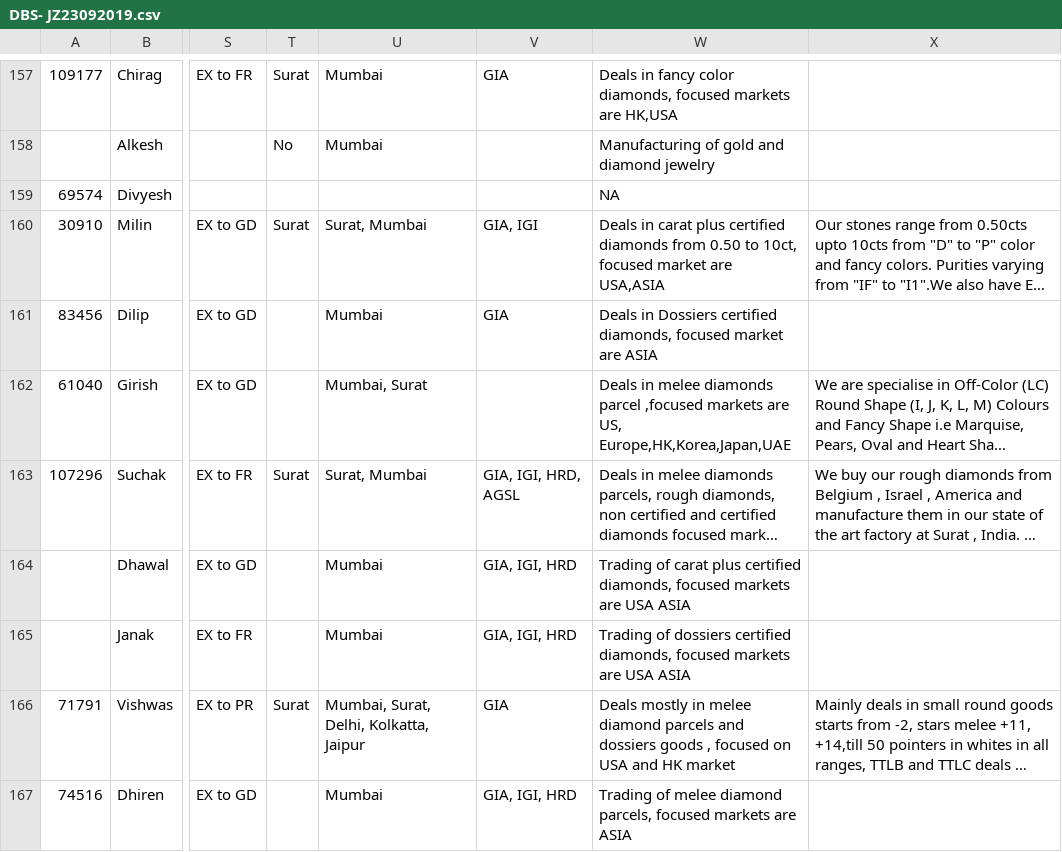
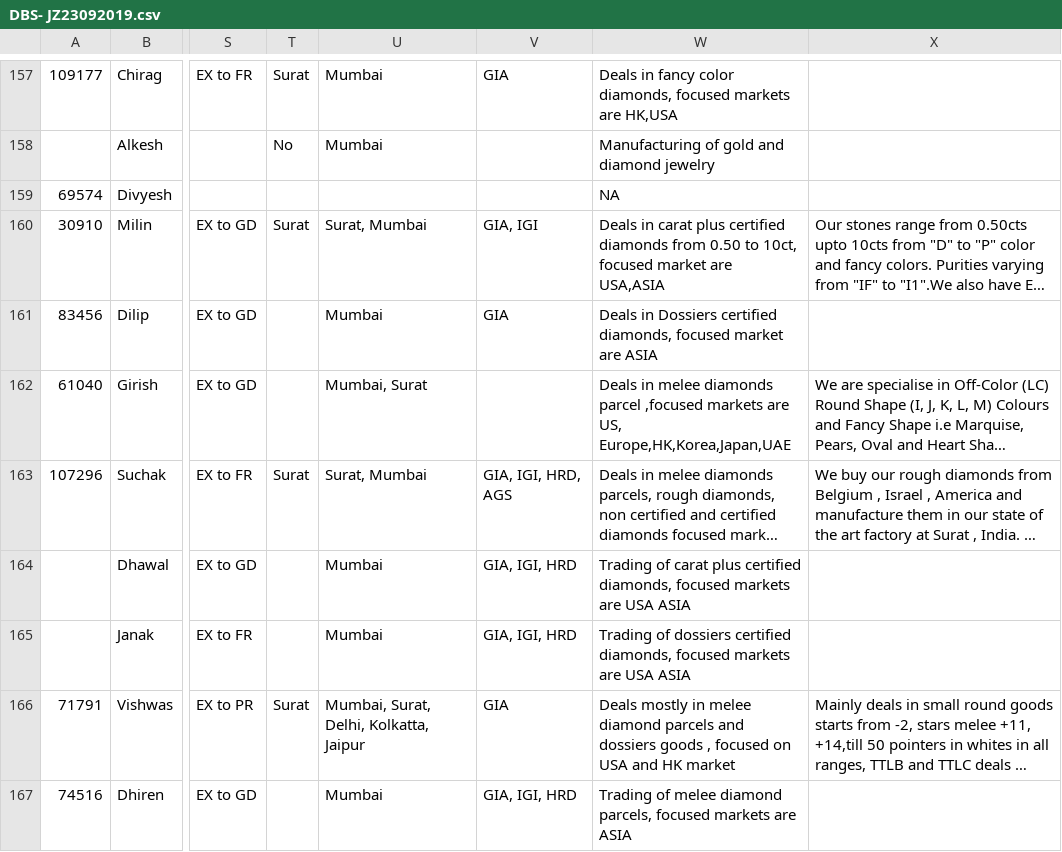
Before and after one commit to zaveriviraj/trd, a CSV file: public/DBS- JZ23092019.csv, drawn as a sheet; only a part is shown, gaps mark what is left out; long unchanged cells end in …; the diff covers the shown part only; the diff names each change by its address in the sheet, - before the commit and + after, or states it on an @@ line.

```diff
--- a/public/DBS- JZ23092019.csv
+++ b/public/DBS- JZ23092019.csv
-V163: GIA, IGI, HRD, AGSL
+V163: GIA, IGI, HRD, AGS
```
Also changed, not shown: 14 edited cells elsewhere in this file, 1 other file.
